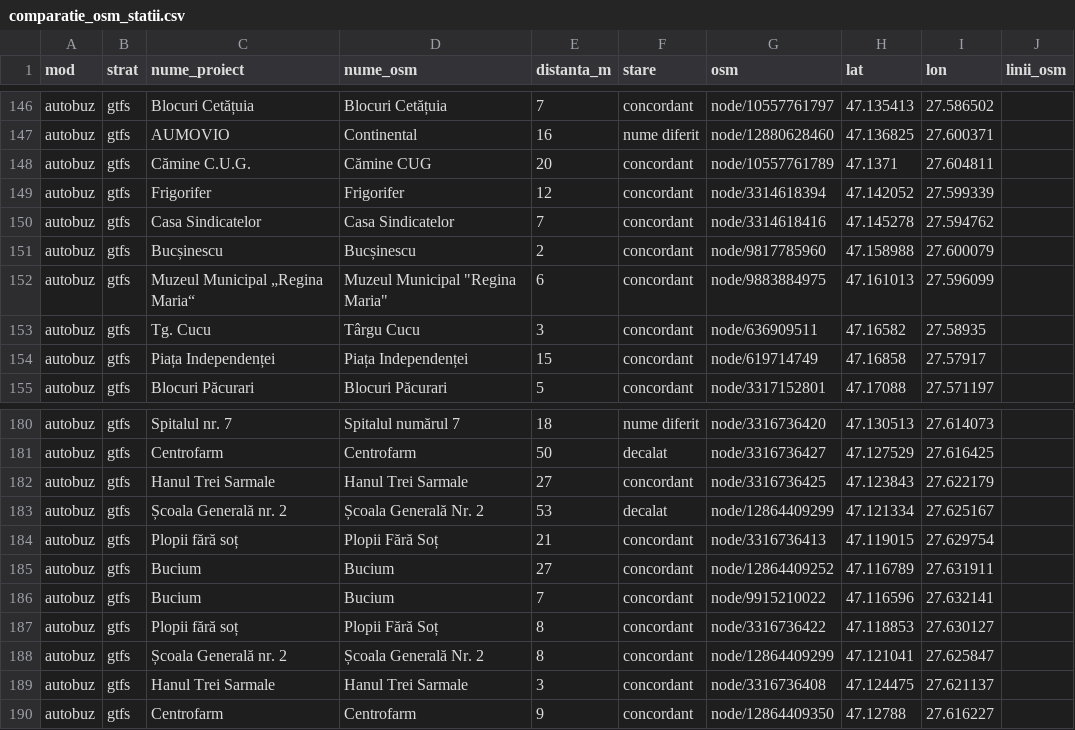
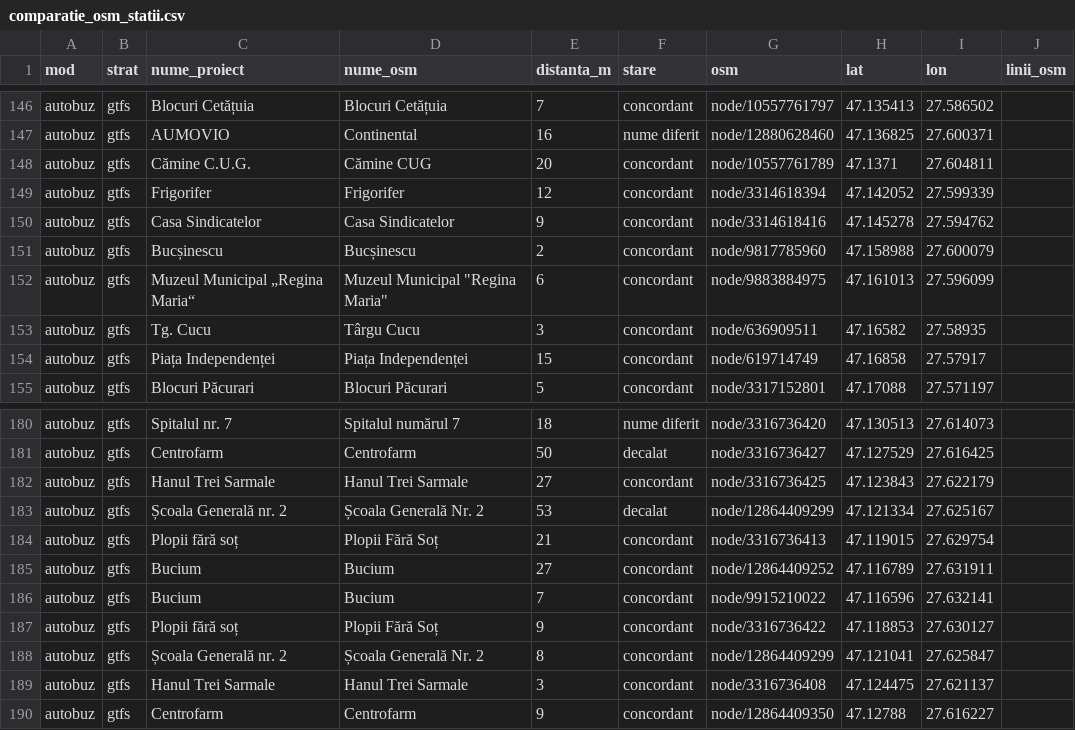
Before and after one commit to coveadrian83/gis, a CSV file: public/data/transport/comparatie_osm_statii.csv, drawn as a sheet; only a part is shown, gaps mark what is left out; the diff covers the shown part only.

```diff
--- a/public/data/transport/comparatie_osm_statii.csv
+++ b/public/data/transport/comparatie_osm_statii.csv
@@ -149,3 +149,3 @@ autobuz,gtfs,Cămine C.U.G.,Cămine CUG,20,concordant,node/10557761789,47.1371,2
 autobuz,gtfs,Frigorifer,Frigorifer,12,concordant,node/3314618394,47.142052,27.599339,
-autobuz,gtfs,Casa Sindicatelor,Casa Sindicatelor,7,concordant,node/3314618416,47.145278,27.594762,
+autobuz,gtfs,Casa Sindicatelor,Casa Sindicatelor,9,concordant,node/3314618416,47.145278,27.594762,
 autobuz,gtfs,Bucșinescu,Bucșinescu,2,concordant,node/9817785960,47.158988,27.600079,
@@ -186,3 +186,3 @@ autobuz,gtfs,Bucium,Bucium,27,concordant,node/12864409252,47.116789,27.631911,
 autobuz,gtfs,Bucium,Bucium,7,concordant,node/9915210022,47.116596,27.632141,
-autobuz,gtfs,Plopii fără soț,Plopii Fără Soț,8,concordant,node/3316736422,47.118853,27.630127,
+autobuz,gtfs,Plopii fără soț,Plopii Fără Soț,9,concordant,node/3316736422,47.118853,27.630127,
 autobuz,gtfs,Școala Generală nr. 2,Școala Generală Nr. 2,8,concordant,node/12864409299,47.121041,27.625847,
```
Also changed, not shown: 5 removed rows and 80 edited cells elsewhere in this file, public/data/transport/comparatie_osm_linii.csv, public/data/transport/comparatie_osm_probleme.csv, 12 other files.
